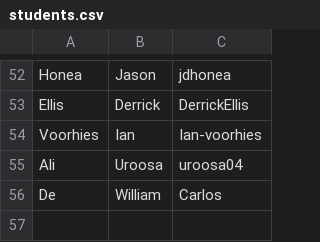
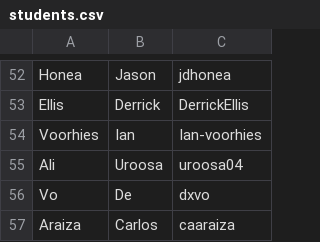
Before and after one commit to alipourm/teaching-fall2018, a CSV file: software-design/students.csv, drawn as a sheet; only a part is shown, gaps mark what is left out.

Commit message:
Update students.csv

```diff
--- a/software-design/students.csv
+++ b/software-design/students.csv
@@ -55,2 +55,3 @@ Voorhies, Ian, Ian-voorhies
 Ali, Uroosa, uroosa04
-De, William, Carlos
+Vo, De, dxvo
+Araiza, Carlos, caaraiza
```
